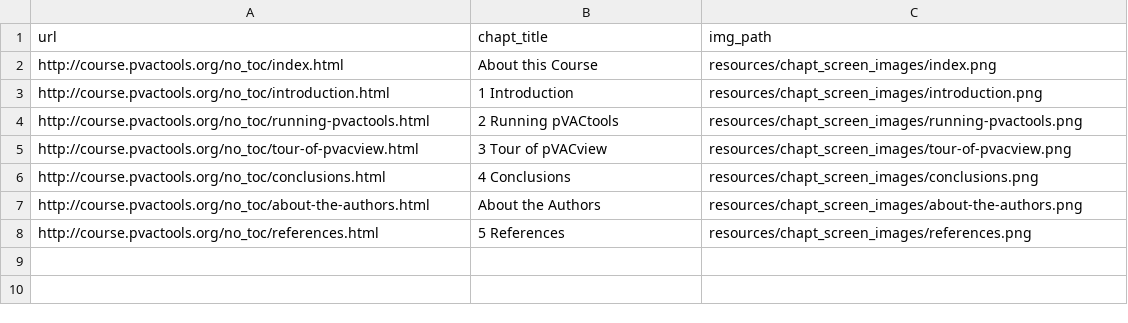
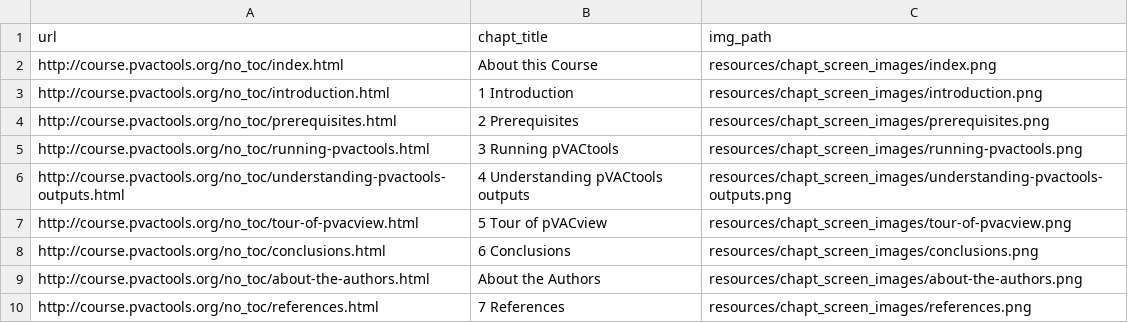
Before and after one commit to griffithlab/pvactools_intro_course, a TSV file: resources/chapt_screen_images/chapter_urls.tsv, drawn as a sheet.

```diff
--- a/resources/chapt_screen_images/chapter_urls.tsv
+++ b/resources/chapt_screen_images/chapter_urls.tsv
@@ -3,6 +3,8 @@ http://course.pvactools.org/no_toc/index.html	About this Course	resources/chapt_
 http://course.pvactools.org/no_toc/introduction.html	1 Introduction	resources/chapt_screen_images/introduction.png
-http://course.pvactools.org/no_toc/running-pvactools.html	2 Running pVACtools	resources/chapt_screen_images/running-pvactools.png
-http://course.pvactools.org/no_toc/tour-of-pvacview.html	3 Tour of pVACview	resources/chapt_screen_images/tour-of-pvacview.png
-http://course.pvactools.org/no_toc/conclusions.html	4 Conclusions	resources/chapt_screen_images/conclusions.png
+http://course.pvactools.org/no_toc/prerequisites.html	2 Prerequisites	resources/chapt_screen_images/prerequisites.png
+http://course.pvactools.org/no_toc/running-pvactools.html	3 Running pVACtools	resources/chapt_screen_images/running-pvactools.png
+http://course.pvactools.org/no_toc/understanding-pvactools-outputs.html	4 Understanding pVACtools outputs	resources/chapt_screen_images/understanding-pvactools-outputs.png
+http://course.pvactools.org/no_toc/tour-of-pvacview.html	5 Tour of pVACview	resources/chapt_screen_images/tour-of-pvacview.png
+http://course.pvactools.org/no_toc/conclusions.html	6 Conclusions	resources/chapt_screen_images/conclusions.png
 http://course.pvactools.org/no_toc/about-the-authors.html	About the Authors	resources/chapt_screen_images/about-the-authors.png
-http://course.pvactools.org/no_toc/references.html	5 References	resources/chapt_screen_images/references.png
+http://course.pvactools.org/no_toc/references.html	7 References	resources/chapt_screen_images/references.png
```
Also changed, not shown: 20 other files.
